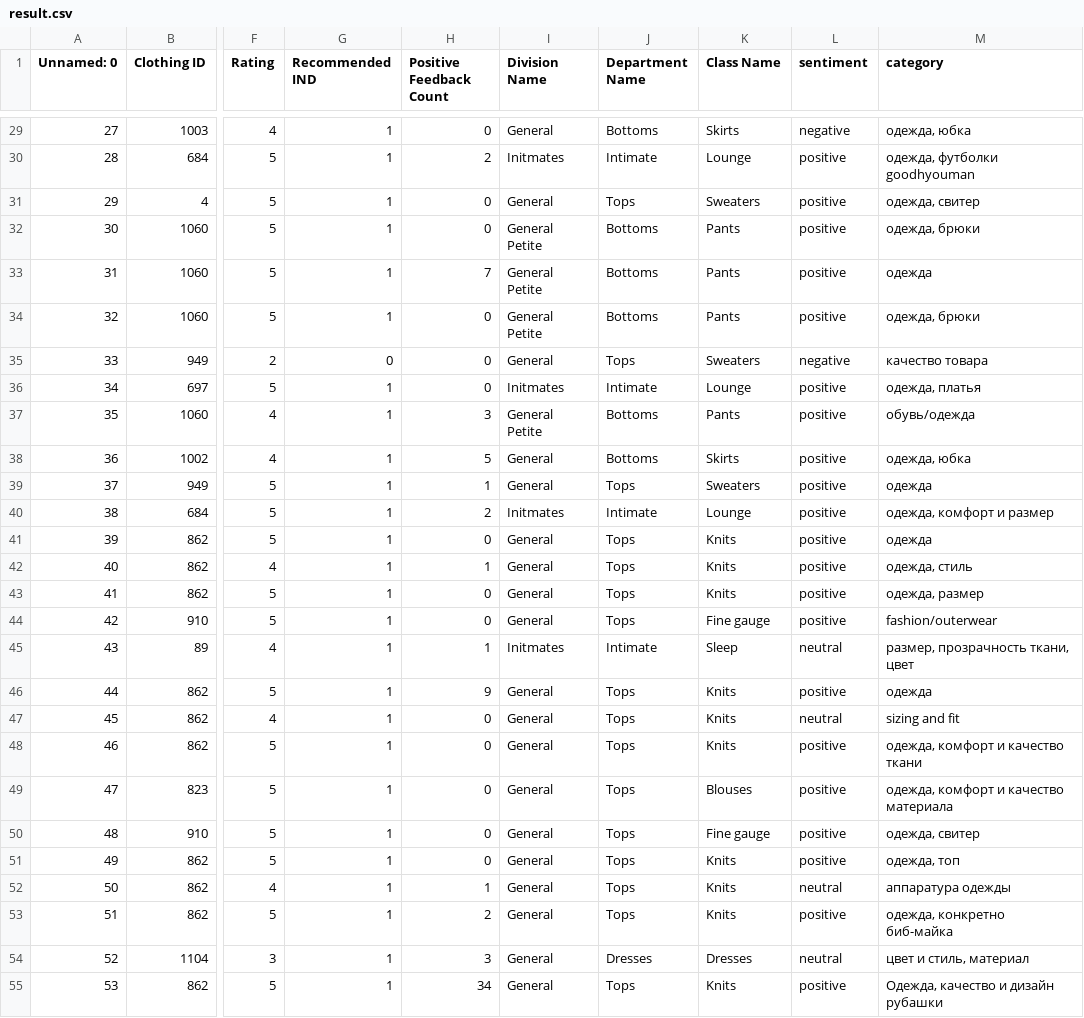
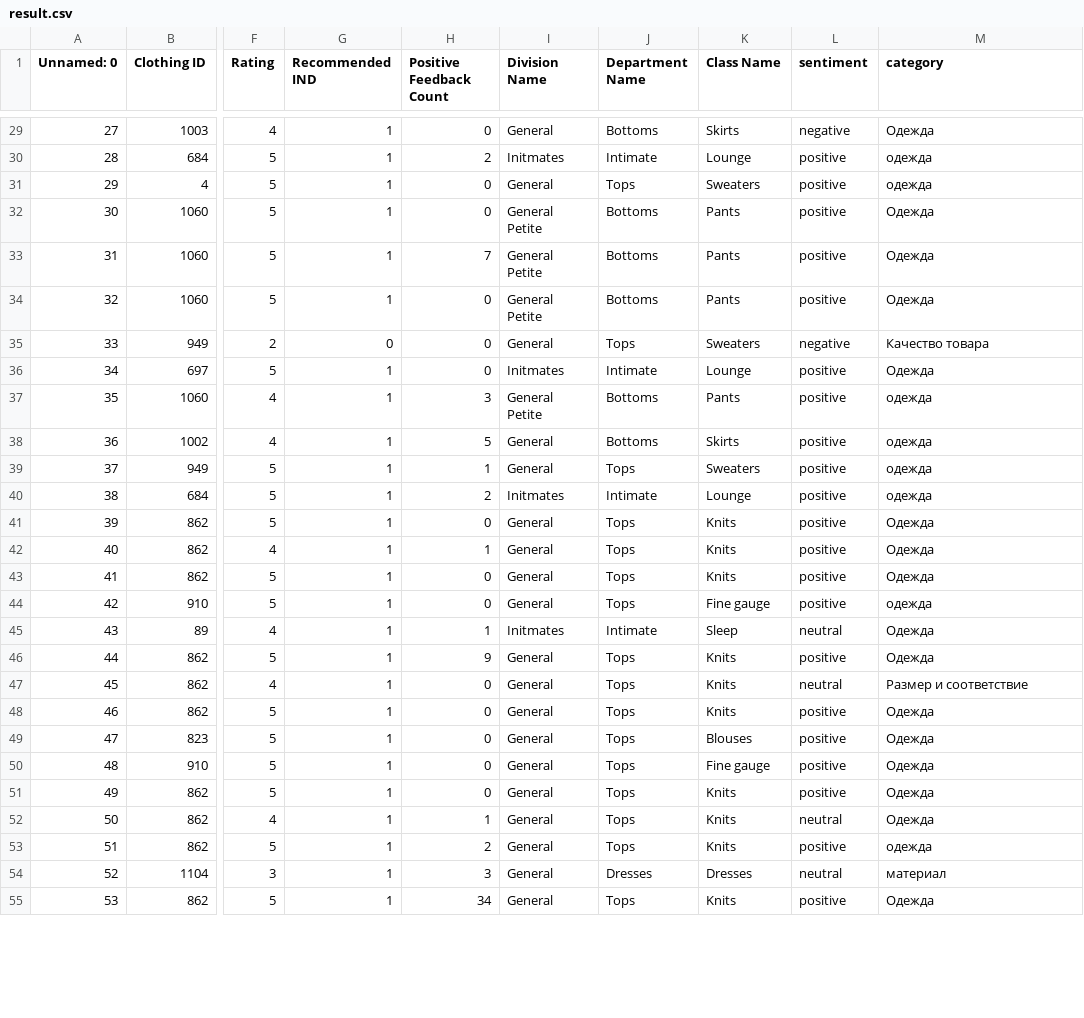
Before and after one commit to NikkoSal/DaTask2, a CSV file: result.csv, drawn as a sheet; only a part is shown, gaps mark what is left out; the diff covers the shown part only; the diff names each change by its address in the sheet, - before the commit and + after, or states it on an @@ line.

Commit message:
new category

```diff
--- a/result.csv
+++ b/result.csv
-M29 (category): одежда, юбка
+M29 (category): Одежда
-M30 (category): одежда, футболки goodhyouman
+M30 (category): одежда
-M31 (category): одежда, свитер
+M31 (category): одежда
-M32 (category): одежда, брюки
+M32 (category): Одежда
-M33 (category): одежда
+M33 (category): Одежда
-M34 (category): одежда, брюки
+M34 (category): Одежда
-M35 (category): качество товара
+M35 (category): Качество товара
-M36 (category): одежда, платья
+M36 (category): Одежда
-M37 (category): обувь/одежда
+M37 (category): одежда
-M38 (category): одежда, юбка
+M38 (category): одежда
-M40 (category): одежда, комфорт и размер
+M40 (category): одежда
-M41 (category): одежда
+M41 (category): Одежда
-M42 (category): одежда, стиль
+M42 (category): Одежда
-M43 (category): одежда, размер
+M43 (category): Одежда
-M44 (category): fashion/outerwear
+M44 (category): одежда
-M45 (category): размер, прозрачность ткани, цвет
+M45 (category): Одежда
-M46 (category): одежда
+M46 (category): Одежда
-M47 (category): sizing and fit
+M47 (category): Размер и соответствие
-M48 (category): одежда, комфорт и качество ткани
+M48 (category): Одежда
-M49 (category): одежда, комфорт и качество материала
+M49 (category): Одежда
-M50 (category): одежда, свитер
+M50 (category): Одежда
-M51 (category): одежда, топ
+M51 (category): Одежда
-M52 (category): аппаратура одежды
+M52 (category): Одежда
-M53 (category): одежда, конкретно биб-майка
+M53 (category): одежда
-M54 (category): цвет и стиль, материал
+M54 (category): материал
-M55 (category): Одежда, качество и дизайн рубашки
+M55 (category): Одежда
```
Also changed, not shown: 32 edited cells elsewhere in this file, 3 other files.
